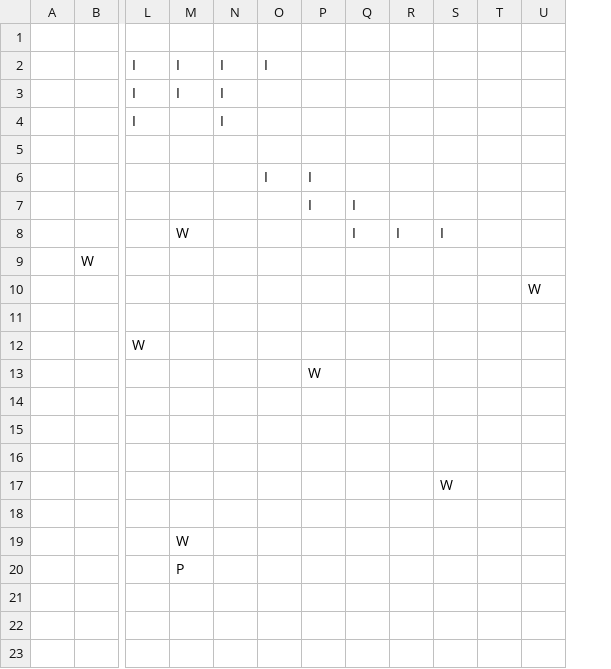
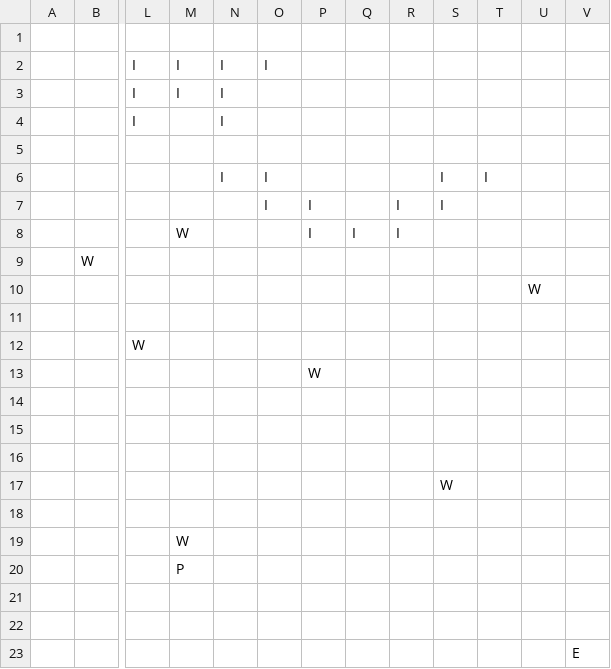
Before and after one commit to dack91/octet, a CSV file: octet/src/examples/example_invaderers/levels/Level2.csv, drawn as a sheet; only a part is shown, gaps mark what is left out; removed rows and columns are numbered as before the commit, all else as after; rows hold the shown columns only; the diff names each change by its address in the sheet, - before the commit and + after, or states it on an @@ line.

Commit message:
minor level fixes

```diff
--- a/octet/src/examples/example_invaderers/levels/Level2.csv
+++ b/octet/src/examples/example_invaderers/levels/Level2.csv
-column T, empty
+column T, row 6: I
+column V, empty
-N6: (empty)
+N6: I
-P6: I
+P6: (empty)
-S6:S7: (empty)
+S6:S7: I
-O7: (empty)
+O7: I
-Q7: I
+Q7: (empty)
-R7: (empty)
+R7: I
-P8: (empty)
+P8: I
-S8: I
+S8: (empty)
+row 21: (empty)
+row 22: (empty)
+row 23:  |  |  |  |  |  |  |  |  |  |  |  | E
```
Also changed, not shown: 3 other files.
